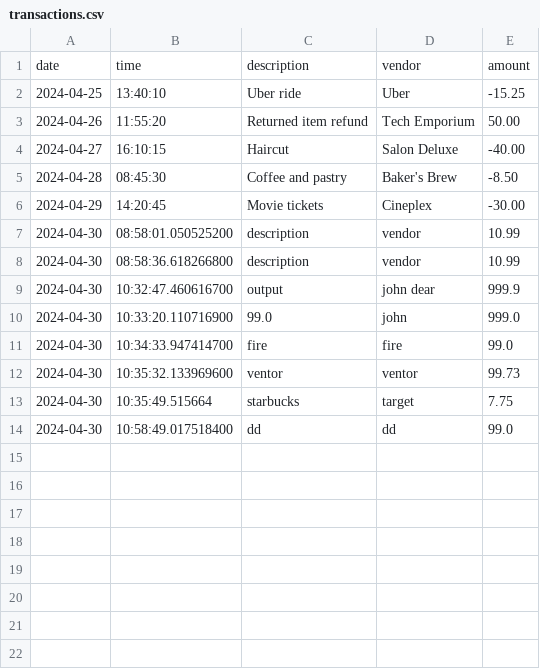
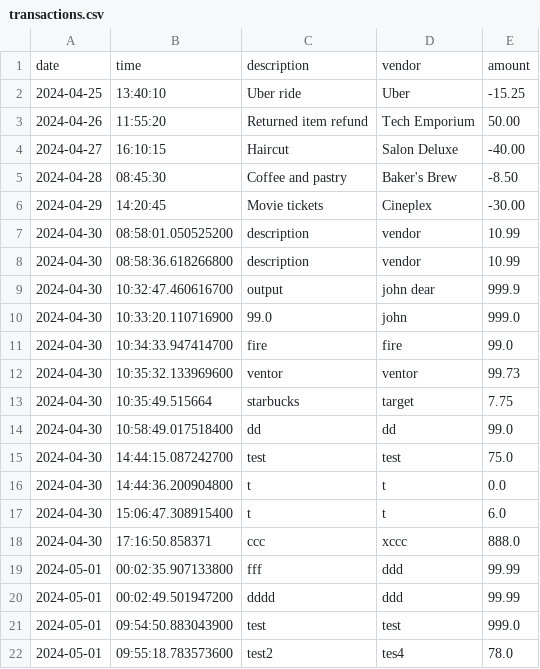
Before and after one commit to osbokirk/Bootcamp-Labs, a CSV file: Capstones/AccountingLedger/src/main/resources/transactions.csv, drawn as a sheet; the diff names each change by its address in the sheet, - before the commit and + after, or states it on an @@ line.

```diff
--- a/Capstones/AccountingLedger/src/main/resources/transactions.csv
+++ b/Capstones/AccountingLedger/src/main/resources/transactions.csv
+row 15: 2024-04-30 | 14:44:15.087242700 | test | test | 75.0
+row 16: 2024-04-30 | 14:44:36.200904800 | t | t | 0.0
+row 17: 2024-04-30 | 15:06:47.308915400 | t | t | 6.0
+row 18: 2024-04-30 | 17:16:50.858371 | ccc | xccc | 888.0
+row 19: 2024-05-01 | 00:02:35.907133800 | fff | ddd | 99.99
+row 20: 2024-05-01 | 00:02:49.501947200 | dddd | ddd | 99.99
+row 21: 2024-05-01 | 09:54:50.883043900 | test | test | 999.0
+row 22: 2024-05-01 | 09:55:18.783573600 | test2 | tes4 | 78.0
```
Also changed, not shown: 10 other files.
